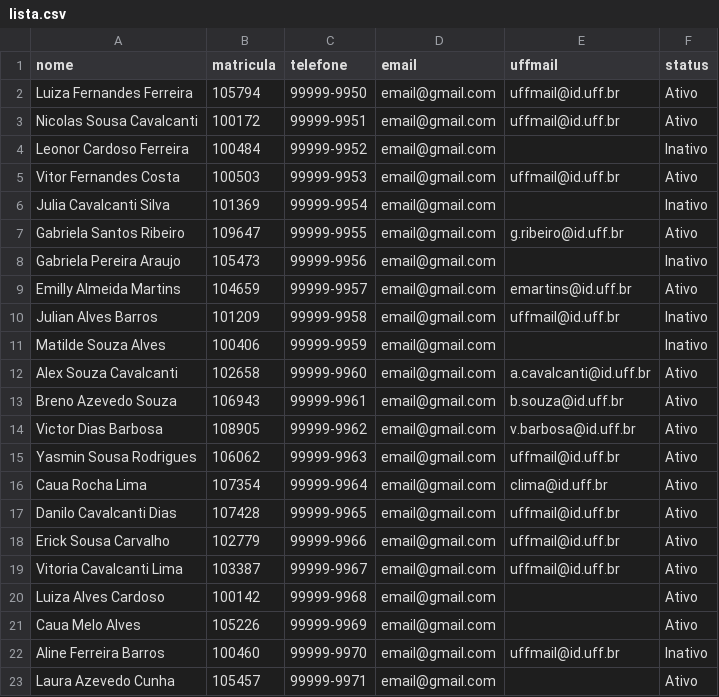
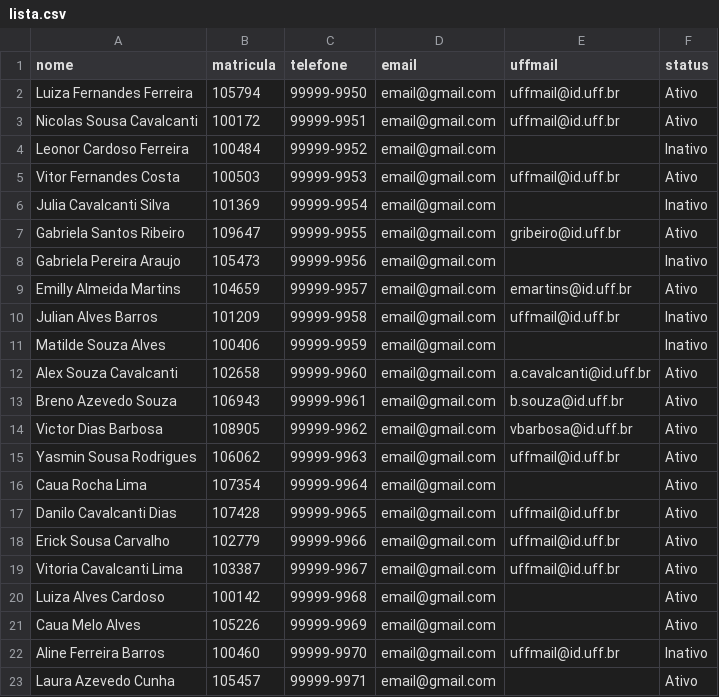
Before and after one commit to calladodan/desafioSTIRuby, a CSV file: lista.csv, drawn as a sheet; only a part is shown.

Commit message:
Refatoradas as classes, removidas algumas dependencias das classes db e gerador_uffmail

```diff
--- a/lista.csv
+++ b/lista.csv
@@ -6,3 +6,3 @@ Vitor Fernandes Costa,100503,99999-9953,email@gmail.com,uffmail@id.uff.br,Ativo
 Julia Cavalcanti Silva,101369,99999-9954,email@gmail.com,,Inativo
-Gabriela Santos Ribeiro,109647,99999-9955,email@gmail.com,g.ribeiro@id.uff.br,Ativo
+Gabriela Santos Ribeiro,109647,99999-9955,email@gmail.com,gribeiro@id.uff.br,Ativo
 Gabriela Pereira Araujo,105473,99999-9956,email@gmail.com,,Inativo
@@ -13,5 +13,5 @@ Alex Souza Cavalcanti,102658,99999-9960,email@gmail.com,a.cavalcanti@id.uff.br,A
 Breno Azevedo Souza,106943,99999-9961,email@gmail.com,b.souza@id.uff.br,Ativo
-Victor Dias Barbosa,108905,99999-9962,email@gmail.com,v.barbosa@id.uff.br,Ativo
+Victor Dias Barbosa,108905,99999-9962,email@gmail.com,vbarbosa@id.uff.br,Ativo
 Yasmin Sousa Rodrigues,106062,99999-9963,email@gmail.com,uffmail@id.uff.br,Ativo
-Caua Rocha Lima,107354,99999-9964,email@gmail.com,clima@id.uff.br,Ativo
+Caua Rocha Lima,107354,99999-9964,email@gmail.com,,Ativo
 Danilo Cavalcanti Dias,107428,99999-9965,email@gmail.com,uffmail@id.uff.br,Ativo
```
Also changed, not shown: 5 other files.
